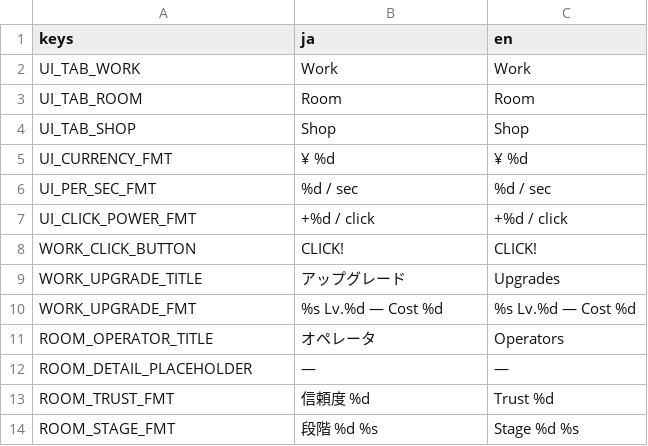
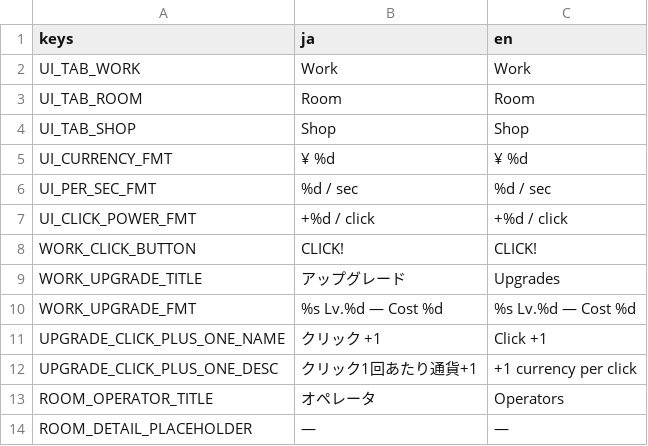
Before and after one commit to bakamarudasi/clickergame_demo, a CSV file: translations/strings.csv, drawn as a sheet; only a part is shown; the shorter side is filled out with more unchanged rows; the diff names each change by its address in the sheet, - before the commit and + after, or states it on an @@ line.

```diff
--- a/translations/strings.csv
+++ b/translations/strings.csv
+row 11: UPGRADE_CLICK_PLUS_ONE_NAME | クリック +1 | Click +1
+row 12: UPGRADE_CLICK_PLUS_ONE_DESC | クリック1回あたり通貨+1 | +1 currency per click
```
Also changed, not shown: 5 other files.
